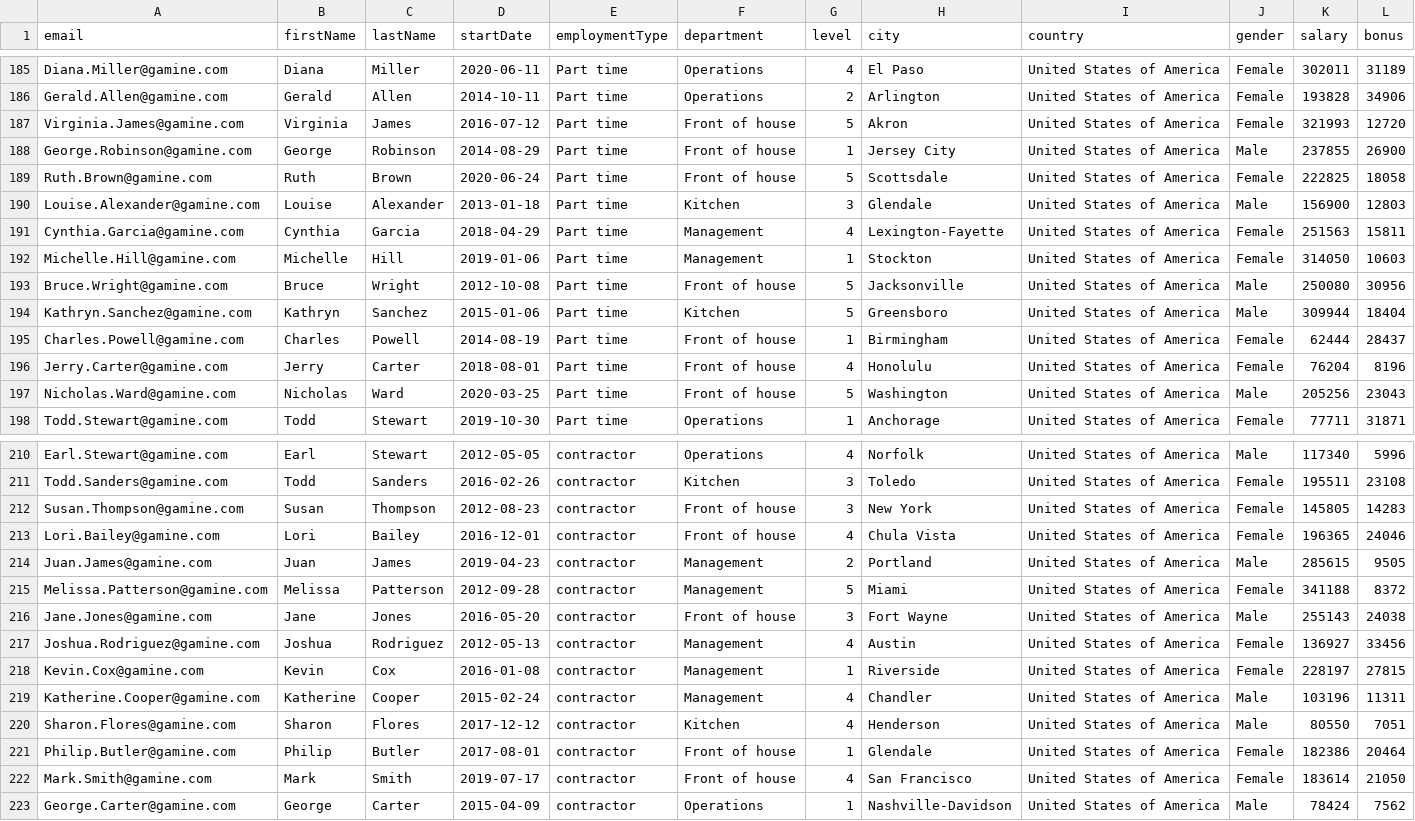
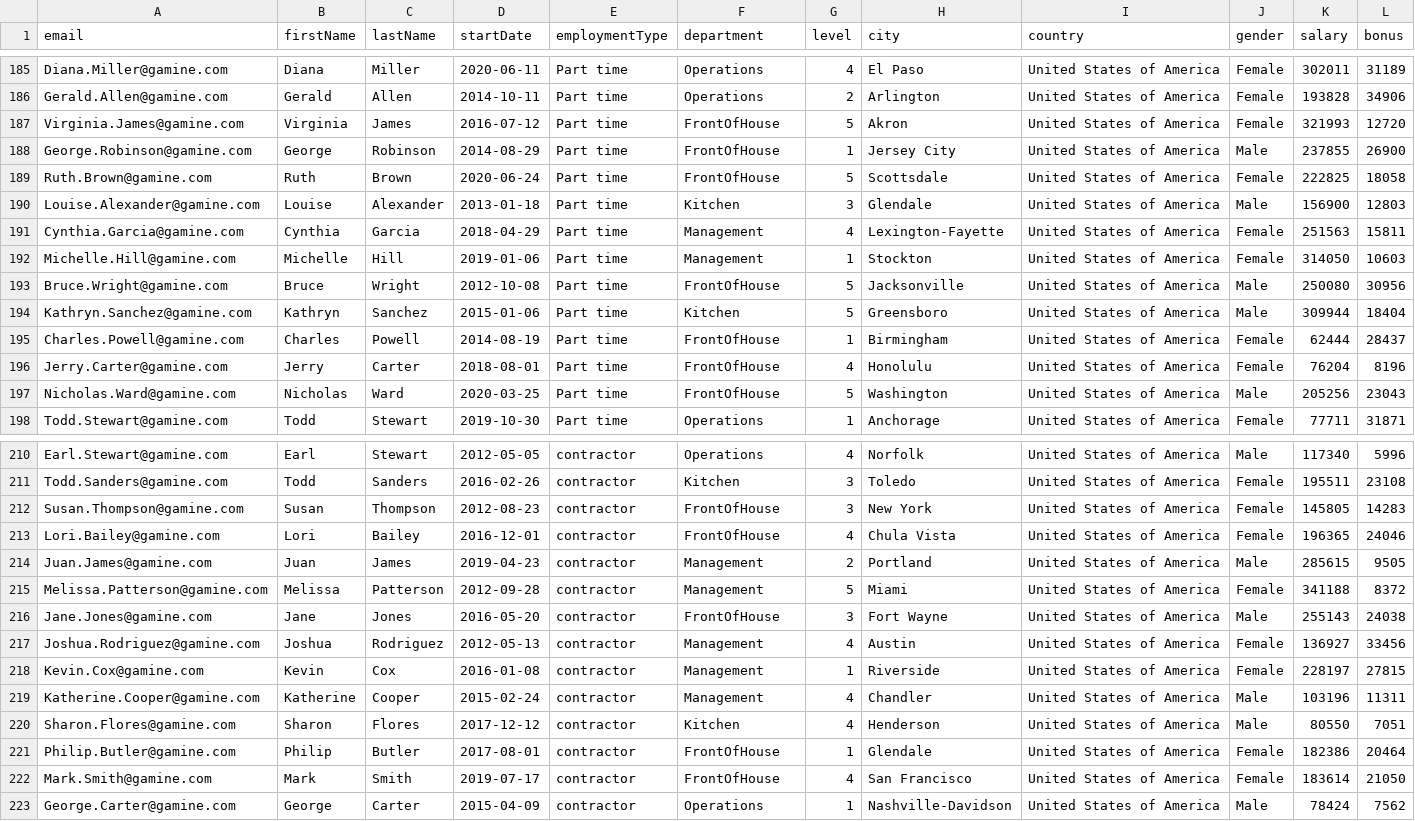
Before and after one commit to kalanporter/pave-project, a CSV file: src/server/data/gamine.csv, drawn as a sheet; only a part is shown, gaps mark what is left out; the diff covers the shown part only.

```diff
--- a/src/server/data/gamine.csv
+++ b/src/server/data/gamine.csv
@@ -186,5 +186,5 @@ Diana.Miller@gamine.com,Diana,Miller,2020-06-11,Part time,Operations,4,El Paso,U
 Gerald.Allen@gamine.com,Gerald,Allen,2014-10-11,Part time,Operations,2,Arlington,United States of America,Female,193828,34906
-Virginia.James@gamine.com,Virginia,James,2016-07-12,Part time,Front of house,5,Akron,United States of America,Female,321993,12720
-George.Robinson@gamine.com,George,Robinson,2014-08-29,Part time,Front of house,1,Jersey City,United States of America,Male,237855,26900
-Ruth.Brown@gamine.com,Ruth,Brown,2020-06-24,Part time,Front of house,5,Scottsdale,United States of America,Female,222825,18058
+Virginia.James@gamine.com,Virginia,James,2016-07-12,Part time,FrontOfHouse,5,Akron,United States of America,Female,321993,12720
+George.Robinson@gamine.com,George,Robinson,2014-08-29,Part time,FrontOfHouse,1,Jersey City,United States of America,Male,237855,26900
+Ruth.Brown@gamine.com,Ruth,Brown,2020-06-24,Part time,FrontOfHouse,5,Scottsdale,United States of America,Female,222825,18058
 Louise.Alexander@gamine.com,Louise,Alexander,2013-01-18,Part time,Kitchen,3,Glendale,United States of America,Male,156900,12803
@@ -192,7 +192,7 @@ Cynthia.Garcia@gamine.com,Cynthia,Garcia,2018-04-29,Part time,Management,4,Lexin
 Michelle.Hill@gamine.com,Michelle,Hill,2019-01-06,Part time,Management,1,Stockton,United States of America,Female,314050,10603
-Bruce.Wright@gamine.com,Bruce,Wright,2012-10-08,Part time,Front of house,5,Jacksonville,United States of America,Male,250080,30956
+Bruce.Wright@gamine.com,Bruce,Wright,2012-10-08,Part time,FrontOfHouse,5,Jacksonville,United States of America,Male,250080,30956
 Kathryn.Sanchez@gamine.com,Kathryn,Sanchez,2015-01-06,Part time,Kitchen,5,Greensboro,United States of America,Male,309944,18404
-Charles.Powell@gamine.com,Charles,Powell,2014-08-19,Part time,Front of house,1,Birmingham,United States of America,Female,62444,28437
-Jerry.Carter@gamine.com,Jerry,Carter,2018-08-01,Part time,Front of house,4,Honolulu,United States of America,Female,76204,8196
-Nicholas.Ward@gamine.com,Nicholas,Ward,2020-03-25,Part time,Front of house,5,Washington,United States of America,Male,205256,23043
+Charles.Powell@gamine.com,Charles,Powell,2014-08-19,Part time,FrontOfHouse,1,Birmingham,United States of America,Female,62444,28437
+Jerry.Carter@gamine.com,Jerry,Carter,2018-08-01,Part time,FrontOfHouse,4,Honolulu,United States of America,Female,76204,8196
+Nicholas.Ward@gamine.com,Nicholas,Ward,2020-03-25,Part time,FrontOfHouse,5,Washington,United States of America,Male,205256,23043
 Todd.Stewart@gamine.com,Todd,Stewart,2019-10-30,Part time,Operations,1,Anchorage,United States of America,Female,77711,31871
@@ -211,7 +211,7 @@ Earl.Stewart@gamine.com,Earl,Stewart,2012-05-05,contractor,Operations,4,Norfolk,
 Todd.Sanders@gamine.com,Todd,Sanders,2016-02-26,contractor,Kitchen,3,Toledo,United States of America,Female,195511,23108
-Susan.Thompson@gamine.com,Susan,Thompson,2012-08-23,contractor,Front of house,3,New York,United States of America,Female,145805,14283
-Lori.Bailey@gamine.com,Lori,Bailey,2016-12-01,contractor,Front of house,4,Chula Vista,United States of America,Female,196365,24046
+Susan.Thompson@gamine.com,Susan,Thompson,2012-08-23,contractor,FrontOfHouse,3,New York,United States of America,Female,145805,14283
+Lori.Bailey@gamine.com,Lori,Bailey,2016-12-01,contractor,FrontOfHouse,4,Chula Vista,United States of America,Female,196365,24046
 Juan.James@gamine.com,Juan,James,2019-04-23,contractor,Management,2,Portland,United States of America,Male,285615,9505
 Melissa.Patterson@gamine.com,Melissa,Patterson,2012-09-28,contractor,Management,5,Miami,United States of America,Female,341188,8372
-Jane.Jones@gamine.com,Jane,Jones,2016-05-20,contractor,Front of house,3,Fort Wayne,United States of America,Male,255143,24038
+Jane.Jones@gamine.com,Jane,Jones,2016-05-20,contractor,FrontOfHouse,3,Fort Wayne,United States of America,Male,255143,24038
 Joshua.Rodriguez@gamine.com,Joshua,Rodriguez,2012-05-13,contractor,Management,4,Austin,United States of America,Female,136927,33456
@@ -220,4 +220,4 @@ Katherine.Cooper@gamine.com,Katherine,Cooper,2015-02-24,contractor,Management,4,
 Sharon.Flores@gamine.com,Sharon,Flores,2017-12-12,contractor,Kitchen,4,Henderson,United States of America,Male,80550,7051
-Philip.Butler@gamine.com,Philip,Butler,2017-08-01,contractor,Front of house,1,Glendale,United States of America,Female,182386,20464
-Mark.Smith@gamine.com,Mark,Smith,2019-07-17,contractor,Front of house,4,San Francisco,United States of America,Female,183614,21050
+Philip.Butler@gamine.com,Philip,Butler,2017-08-01,contractor,FrontOfHouse,1,Glendale,United States of America,Female,182386,20464
+Mark.Smith@gamine.com,Mark,Smith,2019-07-17,contractor,FrontOfHouse,4,San Francisco,United States of America,Female,183614,21050
 George.Carter@gamine.com,George,Carter,2015-04-09,contractor,Operations,1,Nashville-Davidson,United States of America,Male,78424,7562
```
Also changed, not shown: 41 edited cells elsewhere in this file, src/server/data/hookfish.csv, 18 other files.
